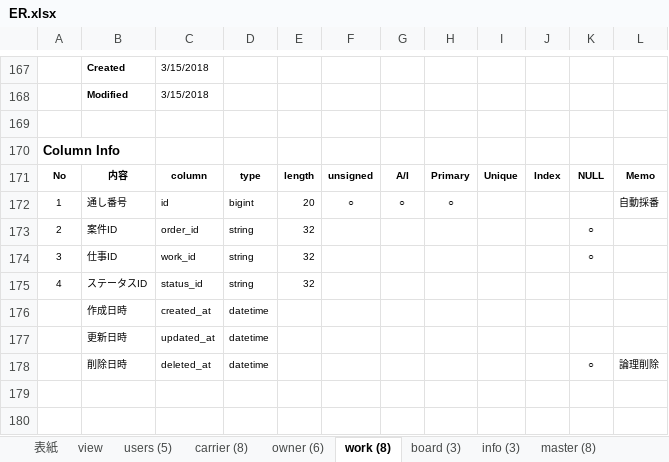
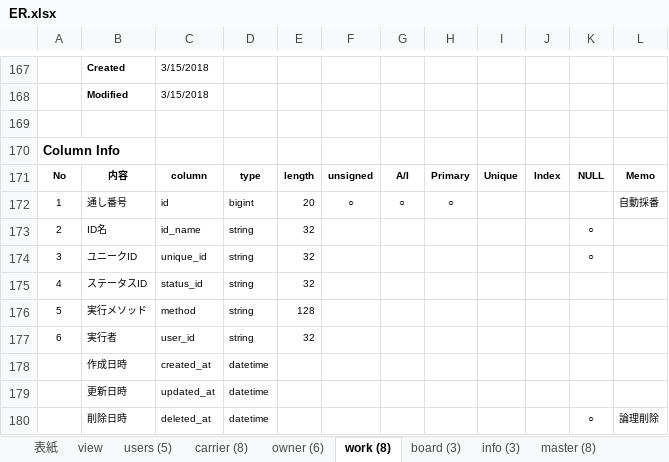
Before and after one commit to Akito-K/www.transporter.fun, an Excel workbook: root/datas/ER.xlsx, sheet work (8), drawn as a sheet; only a part is shown, gaps mark what is left out; values as stored, in another font and other column widths than the file's, no borders; conditional formats not drawn; the diff names each change by its address in the sheet, - before the commit and + after, or states it on an @@ line.

```diff
--- a/root/datas/ER.xlsx (sheet work (8))
+++ b/root/datas/ER.xlsx (sheet work (8))
-B173: 案件ID
+B173: ID名
-C173: order_id
+C173: id_name
-B174: 仕事ID
+B174: ユニークID
-C174: work_id
+C174: unique_id
+row 176: 5 | 実行メソッド | method | string | 128
+row 177: 6 | 実行者 | user_id | string | 32
```
Also changed, not shown: sheet 表紙, charts or pictures, root/laravel/database/seeds/masters.xlsx, 45 other files.
